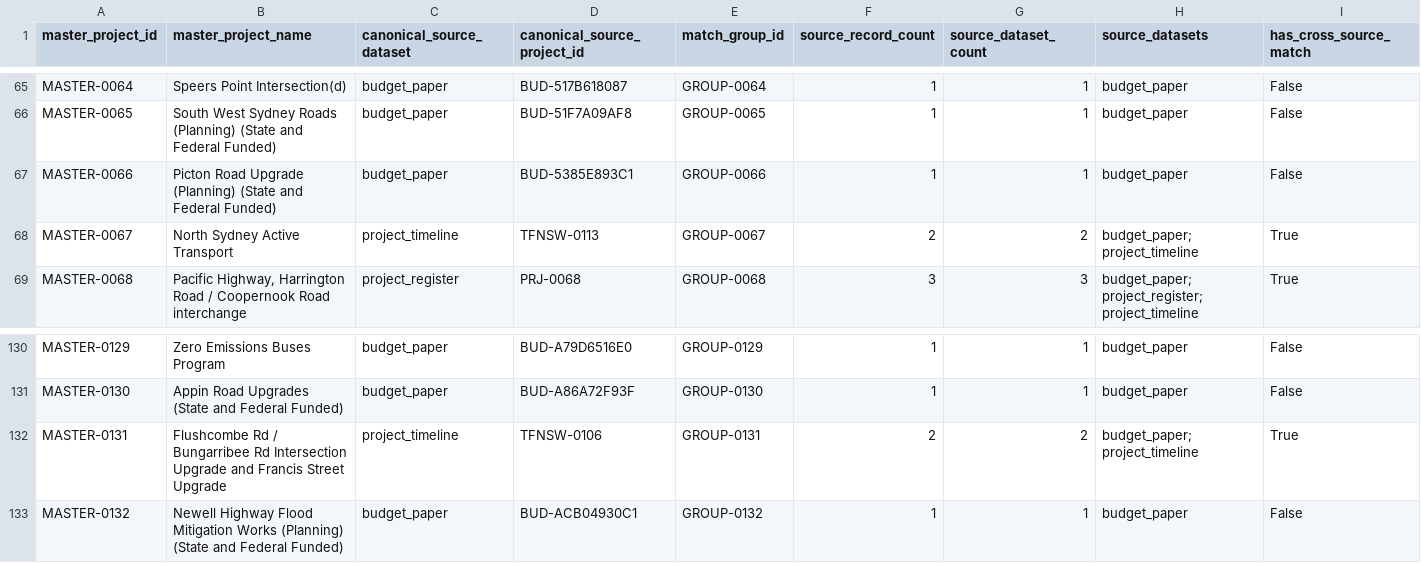
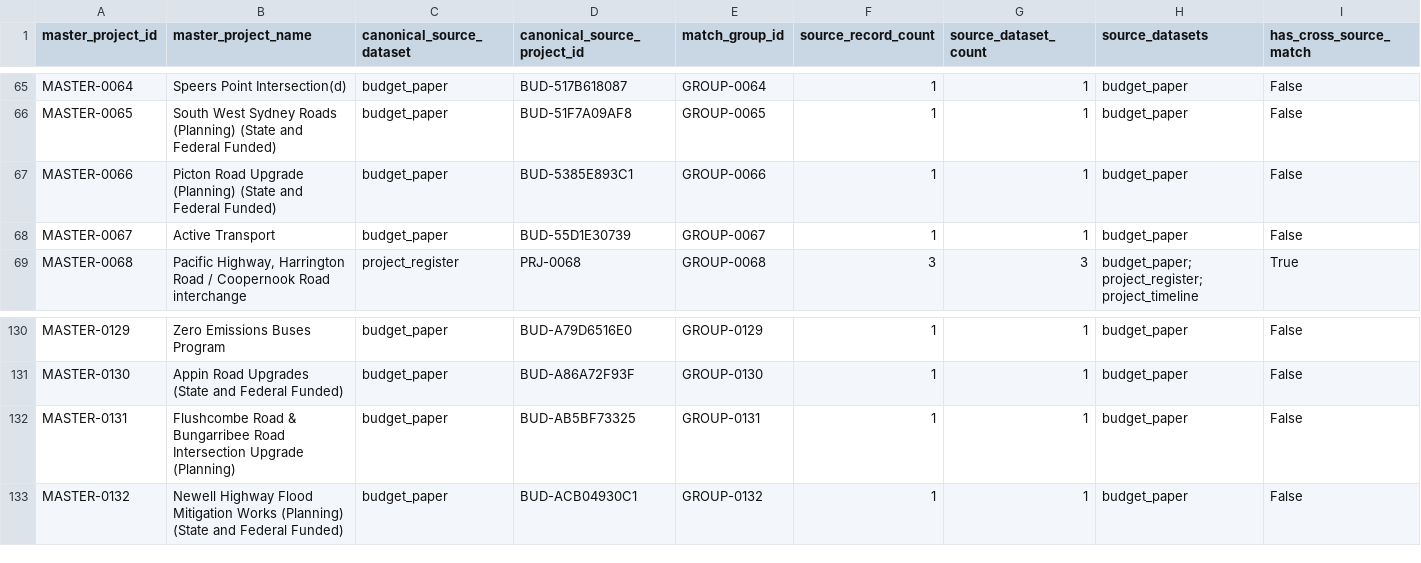
Before and after one commit to amelia-phi/TfNSW-portfolio-performance, a CSV file: data/processed/project_master.csv, drawn as a sheet; only a part is shown, gaps mark what is left out; the diff covers the shown part only.

Commit message:
update to reject the change for north sydney active transport vs active transport and flushcombe upgrade

```diff
--- a/data/processed/project_master.csv
+++ b/data/processed/project_master.csv
@@ -67,3 +67,3 @@ MASTER-0065,South West Sydney Roads (Planning) (State and Federal Funded),budget
 MASTER-0066,Picton Road Upgrade (Planning) (State and Federal Funded),budget_paper,BUD-5385E893C1,GROUP-0066,1,1,budget_paper,False
-MASTER-0067,North Sydney Active Transport,project_timeline,TFNSW-0113,GROUP-0067,2,2,budget_paper; project_timeline,True
+MASTER-0067,Active Transport,budget_paper,BUD-55D1E30739,GROUP-0067,1,1,budget_paper,False
 MASTER-0068,"Pacific Highway, Harrington Road / Coopernook Road interchange",project_register,PRJ-0068,GROUP-0068,3,3,budget_paper; project_register; project_timeline,True
@@ -131,3 +131,3 @@ MASTER-0129,Zero Emissions Buses Program,budget_paper,BUD-A79D6516E0,GROUP-0129,
 MASTER-0130,Appin Road Upgrades (State and Federal Funded),budget_paper,BUD-A86A72F93F,GROUP-0130,1,1,budget_paper,False
-MASTER-0131,Flushcombe Rd / Bungarribee Rd Intersection Upgrade and Francis Street Upgrade,project_timeline,TFNSW-0106,GROUP-0131,2,2,budget_paper; project_timeline,True
+MASTER-0131,Flushcombe Road & Bungarribee Road Intersection Upgrade (Planning),budget_paper,BUD-AB5BF73325,GROUP-0131,1,1,budget_paper,False
 MASTER-0132,Newell Highway Flood Mitigation Works (Planning) (State and Federal Funded),budget_paper,BUD-ACB04930C1,GROUP-0132,1,1,budget_paper,False
```
Also changed, not shown: 2 added rows and 30 edited cells elsewhere in this file, data/processed/project_source_map.csv, documentation/project_matching_log.csv.
